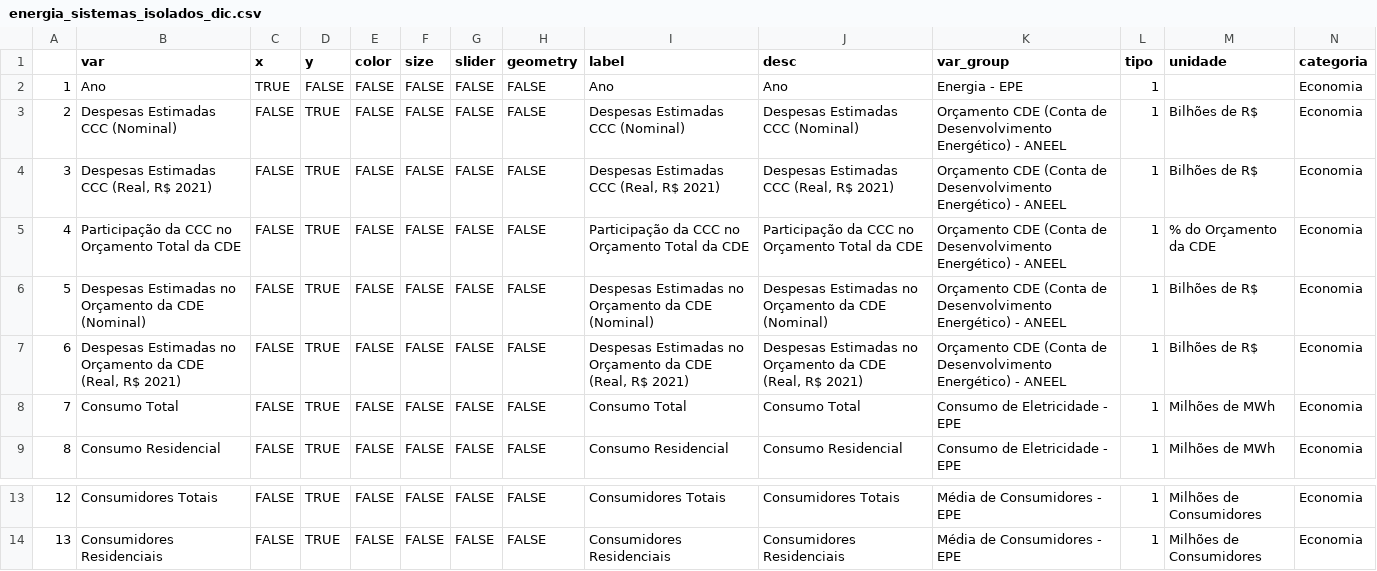
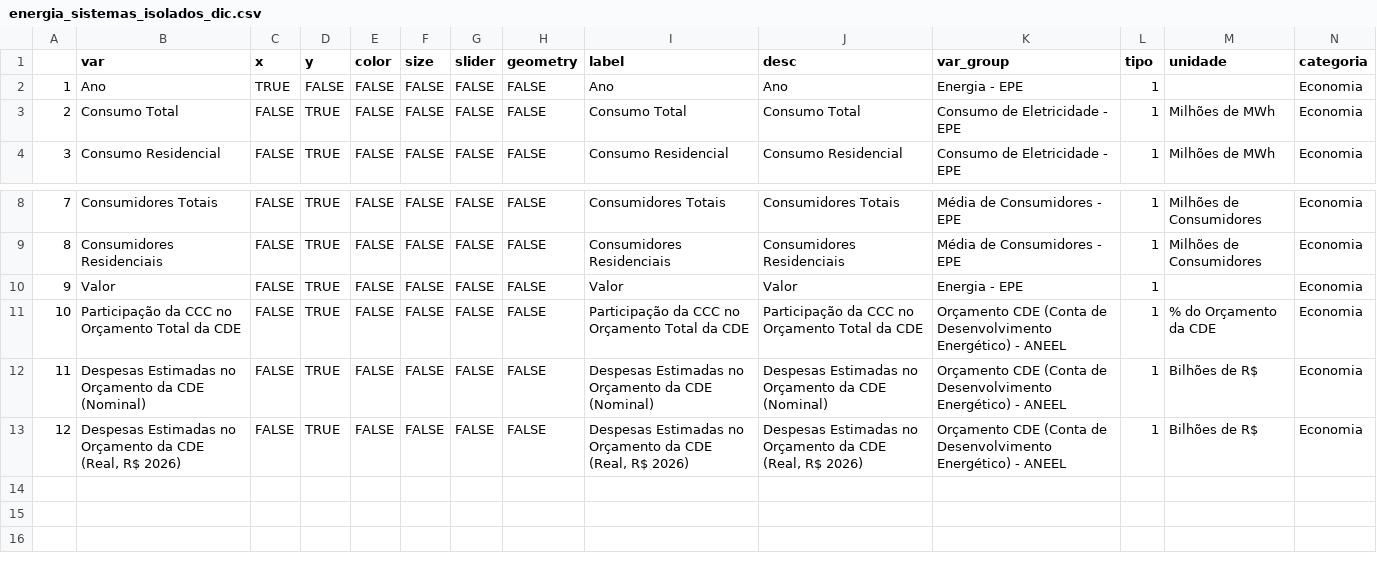
Before and after one commit to datazoompuc/datazoom_viz, a CSV file: data/energia_sistemas_isolados_dic.csv, drawn as a sheet; only a part is shown, gaps mark what is left out; removed rows and columns are numbered as before the commit, all else as after; rows hold the shown columns only; the diff names each change by its address in the sheet, - before the commit and + after, or states it on an @@ line.

Commit message:
sistemas isolados: updated data

```diff
--- a/data/energia_sistemas_isolados_dic.csv
+++ b/data/energia_sistemas_isolados_dic.csv
-row 3: 2 | Despesas Estimadas CCC (Nominal) | FALSE | TRUE | FALSE | FALSE | FALSE | FALSE | Despesas Estimadas CCC (Nominal) | Despesas Estimadas CCC (Nominal) | Orçamento CDE (Conta de Desenvolvimento Energético) - ANEEL | 1 | Bilhões de R$ | Economia
-row 4: 3 | Despesas Estimadas CCC (Real, R$ 2021) | FALSE | TRUE | FALSE | FALSE | FALSE | FALSE | Despesas Estimadas CCC (Real, R$ 2021) | Despesas Estimadas CCC (Real, R$ 2021) | Orçamento CDE (Conta de Desenvolvimento Energético) - ANEEL | 1 | Bilhões de R$ | Economia
-row 7: 6 | Despesas Estimadas no Orçamento da CDE (Real, R$ 2021) | FALSE | TRUE | FALSE | FALSE | FALSE | FALSE | Despesas Estimadas no Orçamento da CDE (Real, R$ 2021) | Despesas Estimadas no Orçamento da CDE (Real, R$ 2021) | Orçamento CDE (Conta de Desenvolvimento Energético) - ANEEL | 1 | Bilhões de R$ | Economia
@@ column A renumbered between rows 3 and 9 @@
+row 10: 9 | Valor | FALSE | TRUE | FALSE | FALSE | FALSE | FALSE | Valor | Valor | Energia - EPE | 1 |  | Economia
@@ row 5 moved to row 11: 10 @@
@@ row 6 moved to row 12: 11 @@
+row 13: 12 | Despesas Estimadas no Orçamento da CDE (Real, R$ 2026) | FALSE | TRUE | FALSE | FALSE | FALSE | FALSE | Despesas Estimadas no Orçamento da CDE (Real, R$ 2026) | Despesas Estimadas no Orçamento da CDE (Real, R$ 2026) | Orçamento CDE (Conta de Desenvolvimento Energético) - ANEEL | 1 | Bilhões de R$ | Economia
```
Also changed, not shown: data/energia_sistemas_isolados_dic_en.csv, 1 other file.
